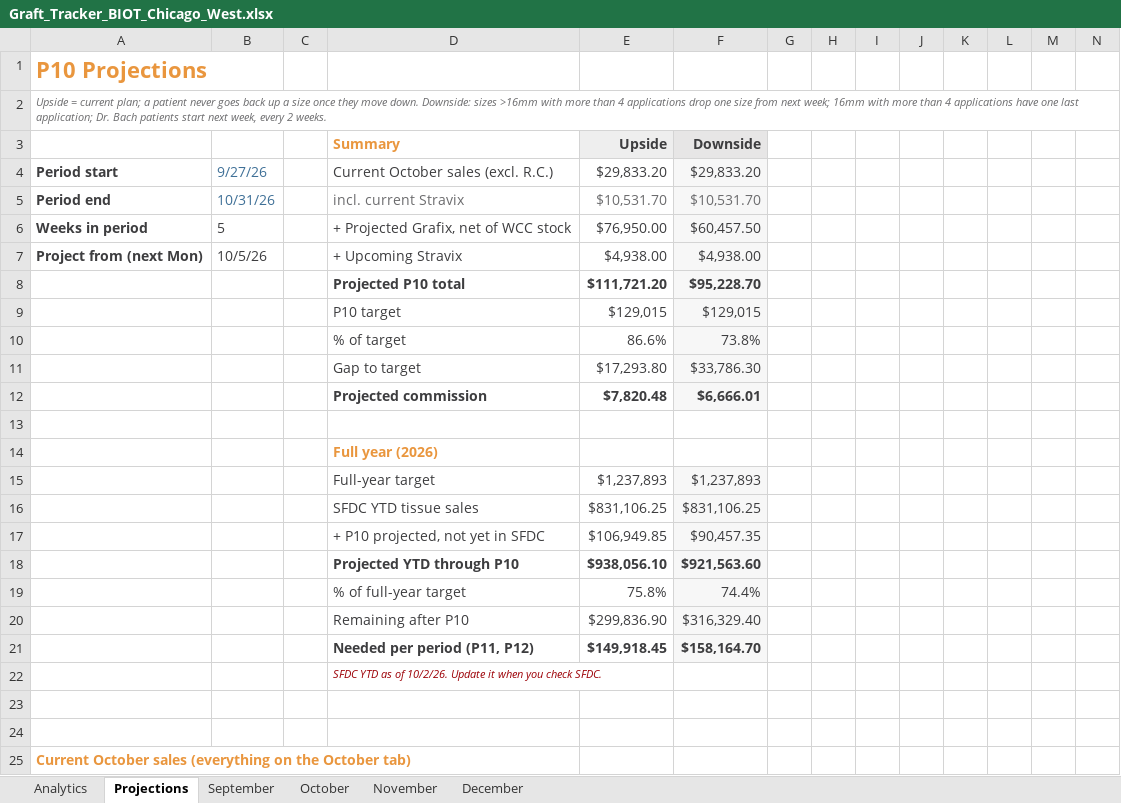
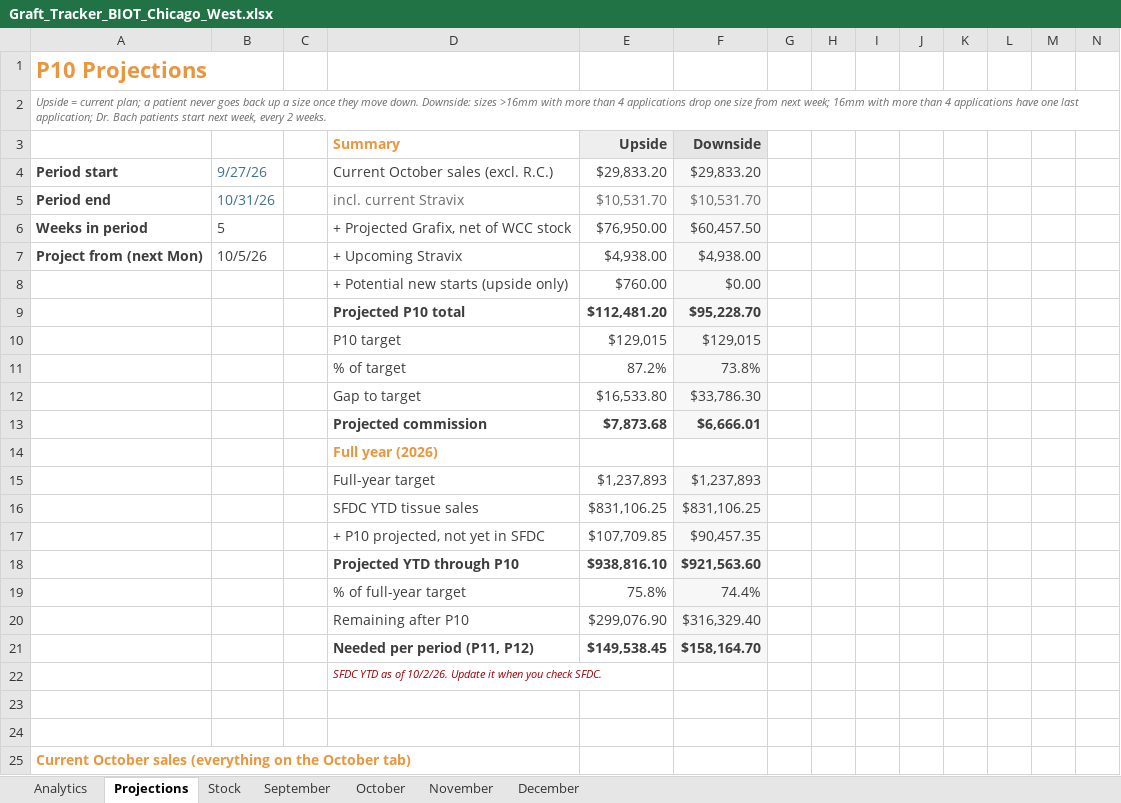
Before and after one commit to ajpeterson113/Graft-Tracker, an Excel workbook: Graft_Tracker_BIOT_Chicago_West.xlsx, sheet Projections, drawn as a sheet; only a part is shown; values as stored, in another font and other column widths than the file's, no borders; removed rows and columns are numbered as before the commit, all else as after; rows hold the shown columns only; the diff covers the shown part only; the diff names each change by its address in the sheet, - before the commit and + after, or states it on an @@ line.

Commit message:
Tracker 10/4: potential new starts in projections

```diff
--- a/Graft_Tracker_BIOT_Chicago_West.xlsx (sheet Projections)
+++ b/Graft_Tracker_BIOT_Chicago_West.xlsx (sheet Projections)
+sheet tab: Stock
+row 8:  |  |  | + Potential new starts (upside only) | $760.00 | $0.00
-E9: $111,721.20
+E9: $112,481.20
-E11: 86.6%
+E11: 87.2%
-E12: $17,293.80
+E12: $16,533.80
-E13: $7,820.48
+E13: $7,873.68
-row 13: (empty)
-E17: $106,949.85
+E17: $107,709.85
-E18: $938,056.10
+E18: $938,816.10
-E20: $299,836.90
+E20: $299,076.90
-E21: $149,918.45
+E21: $149,538.45
```
Also changed, not shown: 13 added rows and 12 edited cells elsewhere in this sheet, formulas that keep their value, charts or pictures.
